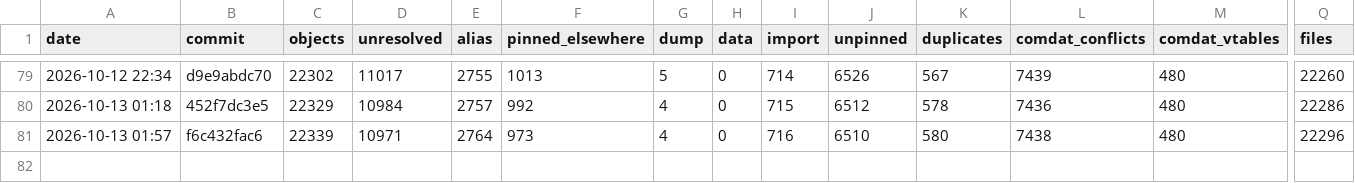
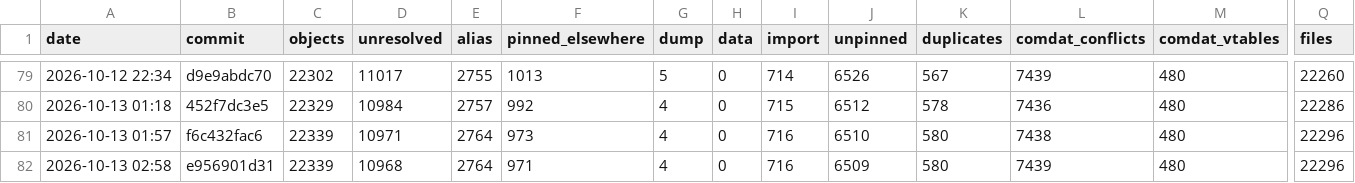
Before and after one commit to AA-plus/Open-BFME-2, a CSV file: reverse/link_census_history.csv, drawn as a sheet; only a part is shown, gaps mark what is left out; rows hold the shown columns only; the diff names each change by its address in the sheet, - before the commit and + after, or states it on an @@ line.

Commit message:
link_census: census 2026-10-13 03:31:00 UTC at e956901d31765d7e7ac55c5691c7775583f8ef03
Census command: python3 tools/link_census.py --build --history

```diff
--- a/reverse/link_census_history.csv
+++ b/reverse/link_census_history.csv
+row 82: 2026-10-13 02:58 | e956901d31 | 22339 | 10968 | 2764 | 971 | 4 | 0 | 716 | 6509 | 580 | 7439 | 480 | 22296
```
Also changed, not shown: 1 other file.
